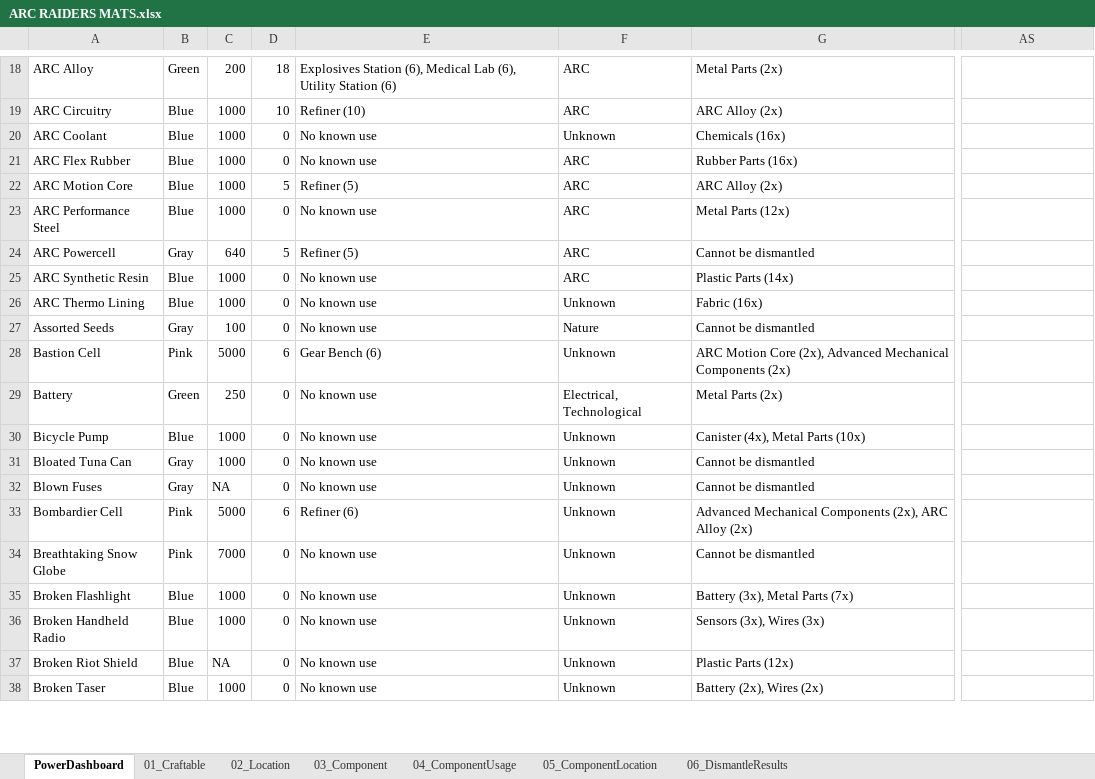
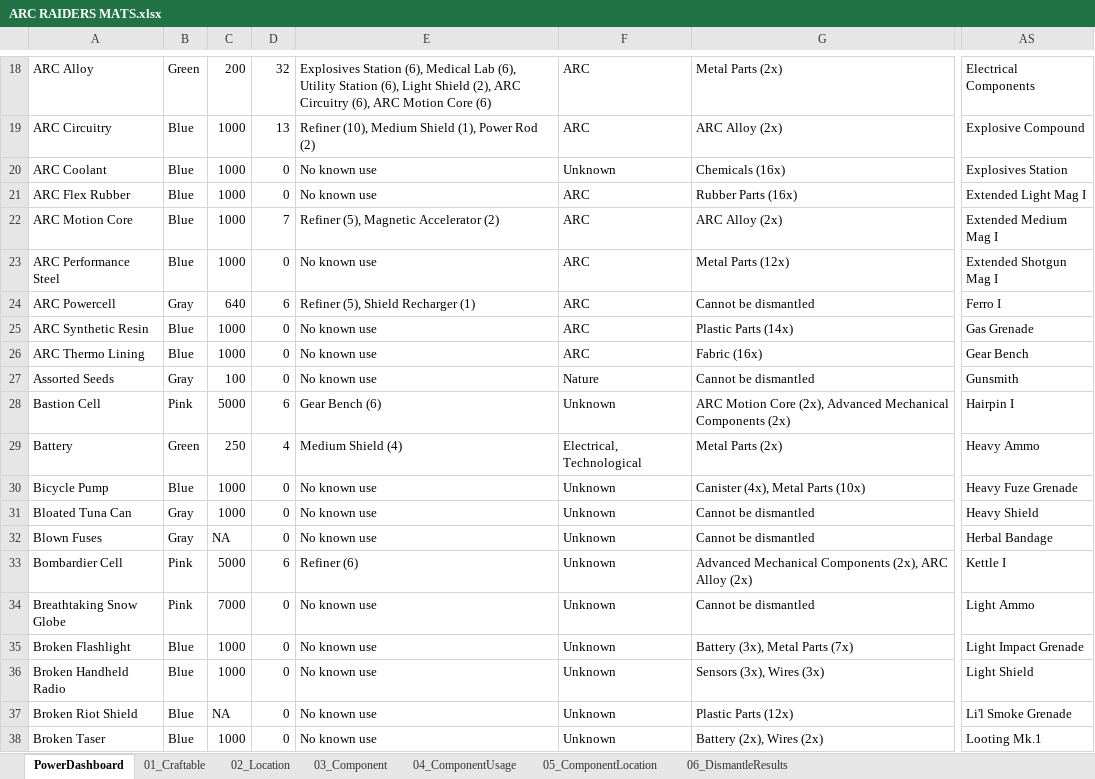
Before and after one commit to guscolby/arcsearch, an Excel workbook: ARC RAIDERS MATS.xlsx, sheet PowerDashboard, drawn as a sheet; only a part is shown, gaps mark what is left out; values as stored, in another font and other column widths than the file's, no borders; charts and pictures and conditional formats not drawn; the diff covers the shown part only; the diff names each change by its address in the sheet, - before the commit and + after, or states it on an @@ line.

```diff
--- a/ARC RAIDERS MATS.xlsx (sheet PowerDashboard)
+++ b/ARC RAIDERS MATS.xlsx (sheet PowerDashboard)
-D18: 18
+D18: 32
-E18: …Utility Station (6)
+E18: …Utility Station (6), Light Shield (2), ARC Circuitry (6), ARC Motion Core (6)
-AS18: (empty)
+AS18: Electrical Components
-D19: 10
+D19: 13
-E19: Refiner (10)
+E19: Refiner (10), Medium Shield (1), Power Rod (2)
-AS19: (empty)
+AS19: Explosive Compound
-AS20: (empty)
+AS20: Explosives Station
-AS21: (empty)
+AS21: Extended Light Mag I
-D22: 5
+D22: 7
-E22: Refiner (5)
+E22: Refiner (5), Magnetic Accelerator (2)
-AS22: (empty)
+AS22: Extended Medium Mag I
-AS23: (empty)
+AS23: Extended Shotgun Mag I
-D24: 5
+D24: 6
-E24: Refiner (5)
+E24: Refiner (5), Shield Recharger (1)
-AS24: (empty)
+AS24: Ferro I
-AS25: (empty)
+AS25: Gas Grenade
-F26: Unknown
+F26: ARC
-AS26: (empty)
+AS26: Gear Bench
-AS27: (empty)
+AS27: Gunsmith
-AS28: (empty)
+AS28: Hairpin I
-D29: 0
+D29: 4
-E29: No known use
+E29: Medium Shield (4)
-AS29: (empty)
+AS29: Heavy Ammo
-AS30: (empty)
+AS30: Heavy Fuze Grenade
-AS31: (empty)
+AS31: Heavy Shield
-AS32: (empty)
+AS32: Herbal Bandage
-AS33: (empty)
+AS33: Kettle I
-AS34: (empty)
+AS34: Light Ammo
-AS35: (empty)
+AS35: Light Impact Grenade
-AS36: (empty)
+AS36: Light Shield
-AS37: (empty)
+AS37: Li'l Smoke Grenade
-AS38: (empty)
+AS38: Looting Mk.1
```
Also changed, not shown: 109 edited cells, cell formats and merged cells elsewhere in this sheet, sheet 04_ComponentUsage, sheet 01_Craftable, sheet 05_ComponentLocation, hidden cells, charts or pictures.
